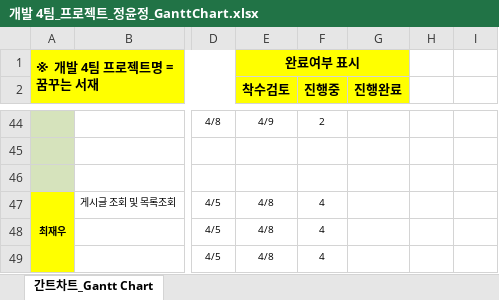
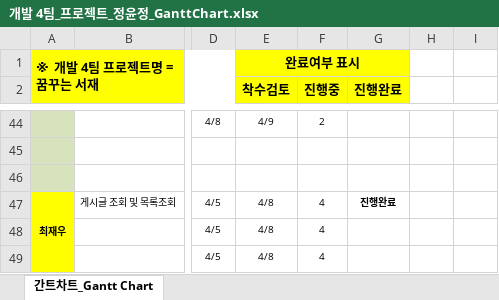
Before and after one commit to soh0256/4team, an Excel workbook: 개발 4팀_프로젝트_정윤정_GanttChart.xlsx, sheet 간트차트_Gantt Chart, drawn as a sheet; only a part is shown, gaps mark what is left out; values as stored, in another font and other column widths than the file's, no borders; conditional formats not drawn; the diff names each change by its address in the sheet, - before the commit and + after, or states it on an @@ line.

Commit message:
간트차트 본인파트추가

```diff
--- a/개발 4팀_프로젝트_정윤정_GanttChart.xlsx (sheet 간트차트_Gantt Chart)
+++ b/개발 4팀_프로젝트_정윤정_GanttChart.xlsx (sheet 간트차트_Gantt Chart)
-G47 (진행완료): (empty)
+G47 (진행완료): 진행완료
```
